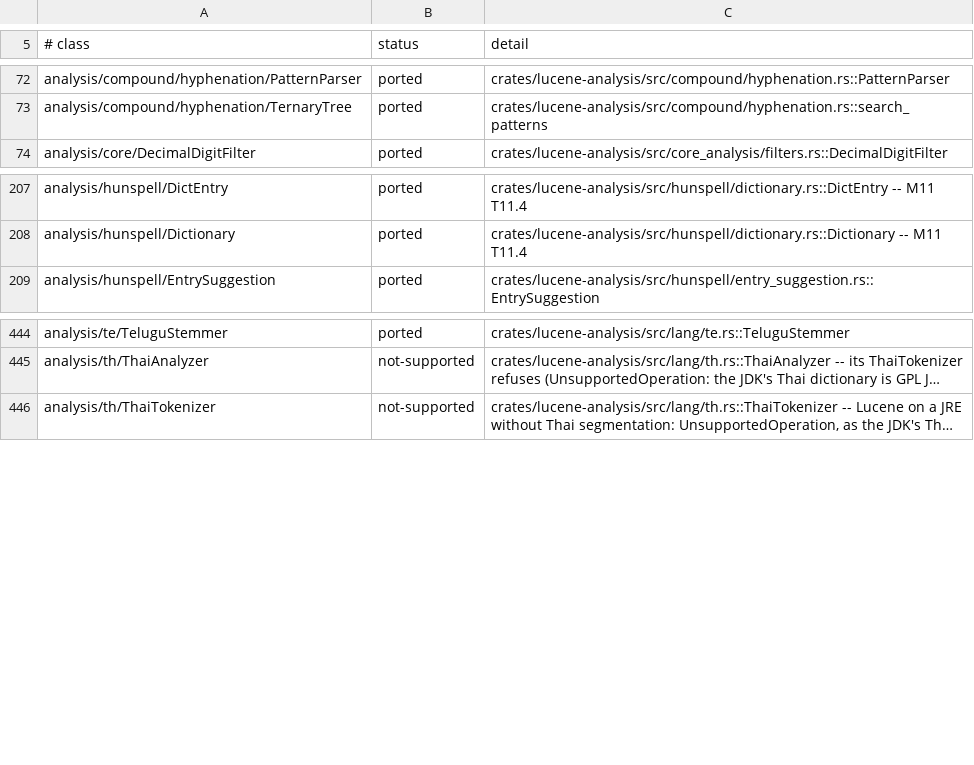
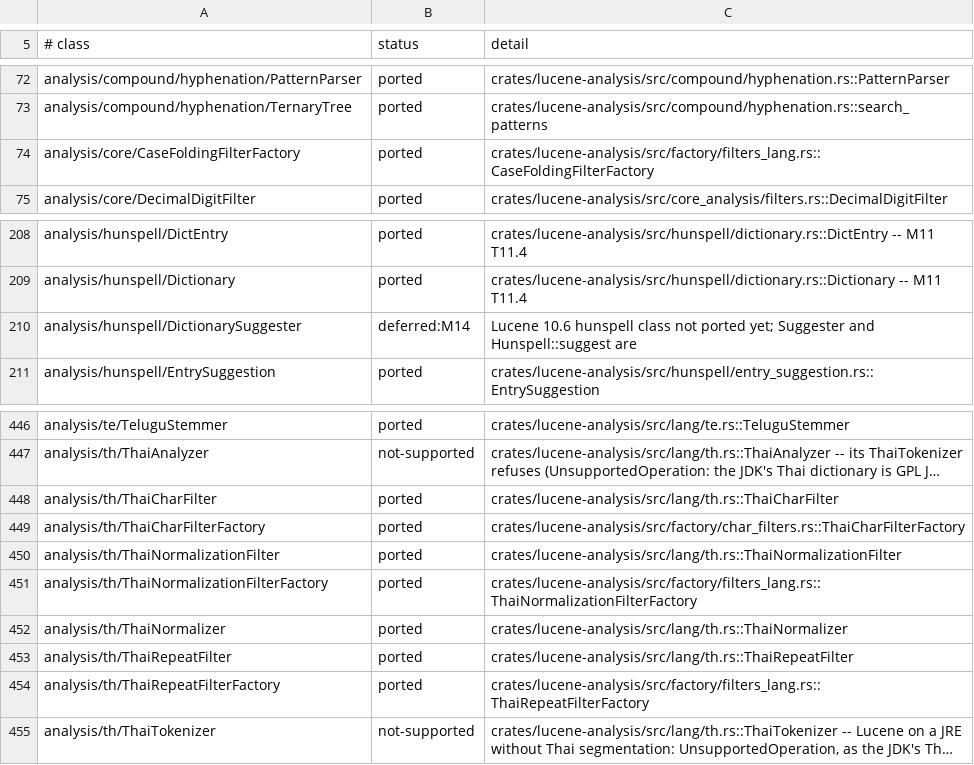
Before and after one commit to huyz0/lucene-rust, a TSV file: docs/inventory/lucene-analysis-common.tsv, drawn as a sheet; only a part is shown, gaps mark what is left out; long unchanged cells end in …; the diff names each change by its address in the sheet, - before the commit and + after, or states it on an @@ line.

```diff
--- a/docs/inventory/lucene-analysis-common.tsv
+++ b/docs/inventory/lucene-analysis-common.tsv
+row 74: analysis/core/CaseFoldingFilterFactory | ported | crates/lucene-analysis/src/factory/filters_lang.rs::CaseFoldingFilterFactory
+row 210: analysis/hunspell/DictionarySuggester | deferred:M14 | Lucene 10.6 hunspell class not ported yet; Suggester and Hunspell::suggest are
+row 448: analysis/th/ThaiCharFilter | ported | crates/lucene-analysis/src/lang/th.rs::ThaiCharFilter
+row 449: analysis/th/ThaiCharFilterFactory | ported | crates/lucene-analysis/src/factory/char_filters.rs::ThaiCharFilterFactory
+row 450: analysis/th/ThaiNormalizationFilter | ported | crates/lucene-analysis/src/lang/th.rs::ThaiNormalizationFilter
+row 451: analysis/th/ThaiNormalizationFilterFactory | ported | crates/lucene-analysis/src/factory/filters_lang.rs::ThaiNormalizationFilterFactory
+row 452: analysis/th/ThaiNormalizer | ported | crates/lucene-analysis/src/lang/th.rs::ThaiNormalizer
+row 453: analysis/th/ThaiRepeatFilter | ported | crates/lucene-analysis/src/lang/th.rs::ThaiRepeatFilter
+row 454: analysis/th/ThaiRepeatFilterFactory | ported | crates/lucene-analysis/src/factory/filters_lang.rs::ThaiRepeatFilterFactory
```
Also changed, not shown: docs/inventory/lucene-core.tsv, docs/inventory/lucene-expressions.tsv, 45 other files.
